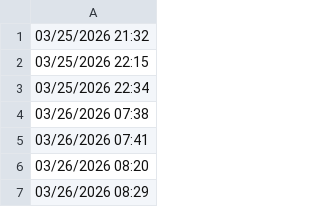
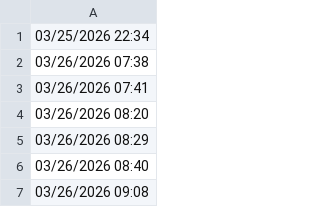
Before and after one commit to lethanhtannhat/tiffanyhoang30thang3nam2026, a CSV file: time.csv, drawn as a sheet; only a part is shown; the shorter side is filled out with more unchanged rows; the diff names each change by its address in the sheet, - before the commit and + after, or states it on an @@ line.

```diff
--- a/time.csv
+++ b/time.csv
-row 1: 03/25/2026 21:32
-row 2: 03/25/2026 22:15
```
Also changed, not shown: 1 other file.
